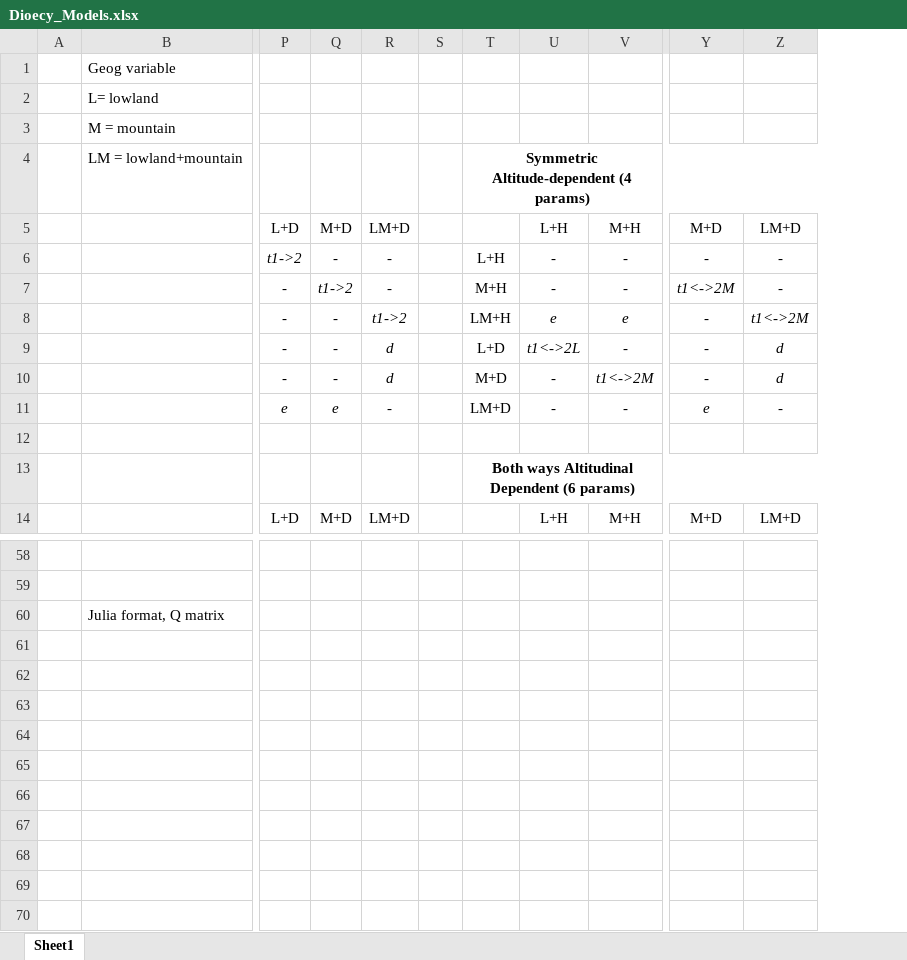
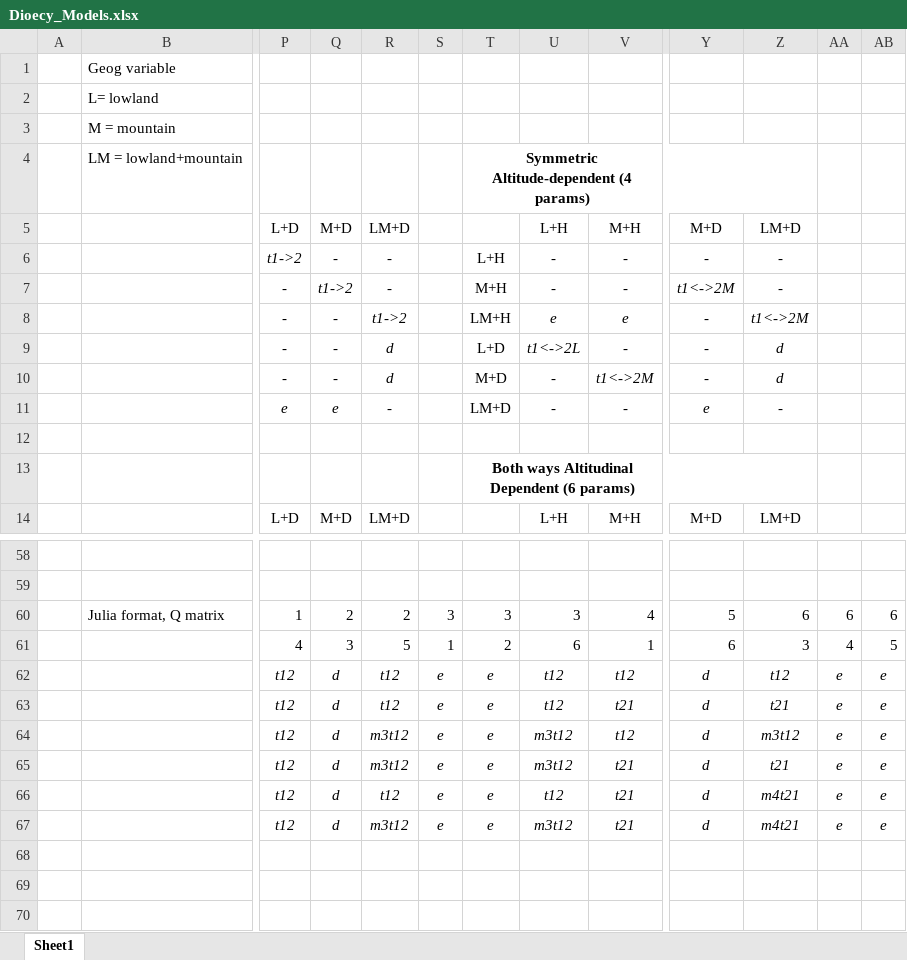
Before and after one commit to nmatzke/PhyBEARS.jl, an Excel workbook: luke/dioecy/Dioecy_Models.xlsx, sheet Sheet1, drawn as a sheet; only a part is shown, gaps mark what is left out; values as stored, in another font and other column widths than the file's, no borders; removed rows and columns are numbered as before the commit, all else as after; rows hold the shown columns only; the diff names each change by its address in the sheet, - before the commit and + after, or states it on an @@ line.

Commit message:
Update Dioecy_Models.xlsx

```diff
--- a/luke/dioecy/Dioecy_Models.xlsx (sheet Sheet1)
+++ b/luke/dioecy/Dioecy_Models.xlsx (sheet Sheet1)
-column S, empty
+column S, empty
+column AA, empty
+column AB, empty
-row 60:  | Julia format, Q matrix
-row 61: (empty)
-row 62: (empty)
-row 63: (empty)
-row 64: (empty)
-row 65: (empty)
-row 66: (empty)
-row 67: (empty)
+row 60:  | Julia format, Q matrix | 1 | 2 | 2 | 3 | 3 | 3 | 4 | 5 | 6 | 6 | 6
+row 61:  |  | 4 | 3 | 5 | 1 | 2 | 6 | 1 | 6 | 3 | 4 | 5
+row 62:  |  | t12 | d | t12 | e | e | t12 | t12 | d | t12 | e | e
+row 63:  |  | t12 | d | t12 | e | e | t12 | t21 | d | t21 | e | e
+row 64:  |  | t12 | d | m3t12 | e | e | m3t12 | t12 | d | m3t12 | e | e
+row 65:  |  | t12 | d | m3t12 | e | e | m3t12 | t21 | d | t21 | e | e
+row 66:  |  | t12 | d | t12 | e | e | t12 | t21 | d | m4t21 | e | e
+row 67:  |  | t12 | d | m3t12 | e | e | m3t12 | t21 | d | m4t21 | e | e
```
